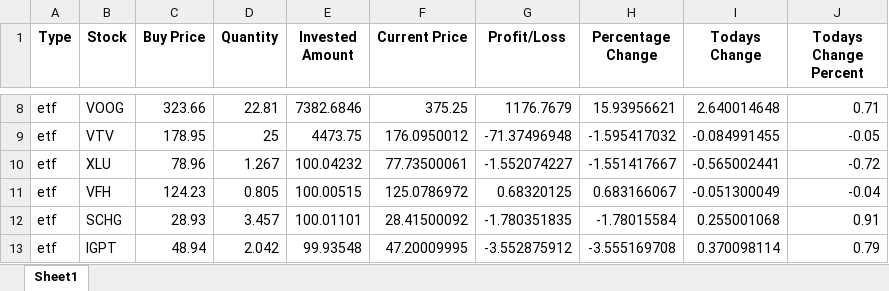
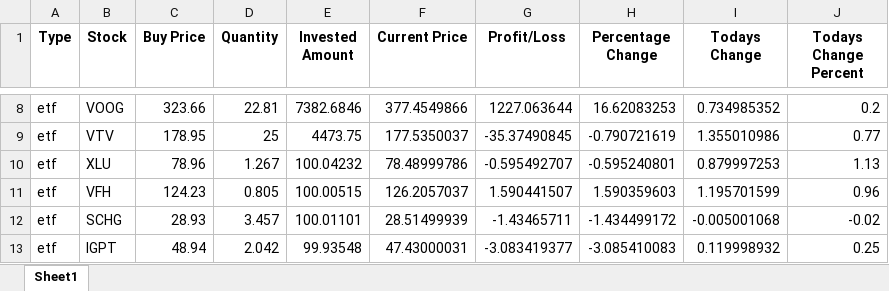
Before and after one commit to abhaygunhalkar/stockholdings, an Excel workbook: mystockholdings.xlsx, sheet Sheet1, drawn as a sheet; only a part is shown, gaps mark what is left out; values as stored, in another font and other column widths than the file's, no borders; the diff covers the shown part only; the diff names each change by its address in the sheet, - before the commit and + after, or states it on an @@ line.

```diff
--- a/mystockholdings.xlsx (sheet Sheet1)
+++ b/mystockholdings.xlsx (sheet Sheet1)
-F8 (Current Price): 375.25
+F8 (Current Price): 377.4549866
-G8 (Profit/Loss): 1176.7679
+G8 (Profit/Loss): 1227.063644
-H8 (Percentage Change): 15.93956621
+H8 (Percentage Change): 16.62083253
-I8 (Todays Change): 2.640014648
+I8 (Todays Change): 0.734985352
-J8 (Todays Change Percent): 0.71
+J8 (Todays Change Percent): 0.2
-F9 (Current Price): 176.0950012
+F9 (Current Price): 177.5350037
-G9 (Profit/Loss): -71.37496948
+G9 (Profit/Loss): -35.37490845
-H9 (Percentage Change): -1.595417032
+H9 (Percentage Change): -0.790721619
-I9 (Todays Change): -0.084991455
+I9 (Todays Change): 1.355010986
-J9 (Todays Change Percent): -0.05
+J9 (Todays Change Percent): 0.77
-F10 (Current Price): 77.73500061
+F10 (Current Price): 78.48999786
-G10 (Profit/Loss): -1.552074227
+G10 (Profit/Loss): -0.595492707
-H10 (Percentage Change): -1.551417667
+H10 (Percentage Change): -0.595240801
-I10 (Todays Change): -0.565002441
+I10 (Todays Change): 0.879997253
-J10 (Todays Change Percent): -0.72
+J10 (Todays Change Percent): 1.13
-F11 (Current Price): 125.0786972
+F11 (Current Price): 126.2057037
-G11 (Profit/Loss): 0.68320125
+G11 (Profit/Loss): 1.590441507
-H11 (Percentage Change): 0.683166067
+H11 (Percentage Change): 1.590359603
-I11 (Todays Change): -0.051300049
+I11 (Todays Change): 1.195701599
-J11 (Todays Change Percent): -0.04
+J11 (Todays Change Percent): 0.96
-F12 (Current Price): 28.41500092
+F12 (Current Price): 28.51499939
-G12 (Profit/Loss): -1.780351835
+G12 (Profit/Loss): -1.43465711
-H12 (Percentage Change): -1.78015584
+H12 (Percentage Change): -1.434499172
-I12 (Todays Change): 0.255001068
+I12 (Todays Change): -0.005001068
-J12 (Todays Change Percent): 0.91
+J12 (Todays Change Percent): -0.02
-F13 (Current Price): 47.20009995
+F13 (Current Price): 47.43000031
-G13 (Profit/Loss): -3.552875912
+G13 (Profit/Loss): -3.083419377
-H13 (Percentage Change): -3.555169708
+H13 (Percentage Change): -3.085410083
-I13 (Todays Change): 0.370098114
+I13 (Todays Change): 0.119998932
-J13 (Todays Change Percent): 0.79
+J13 (Todays Change Percent): 0.25
```
Also changed, not shown: 30 edited cells elsewhere in this sheet, 1 other file.
